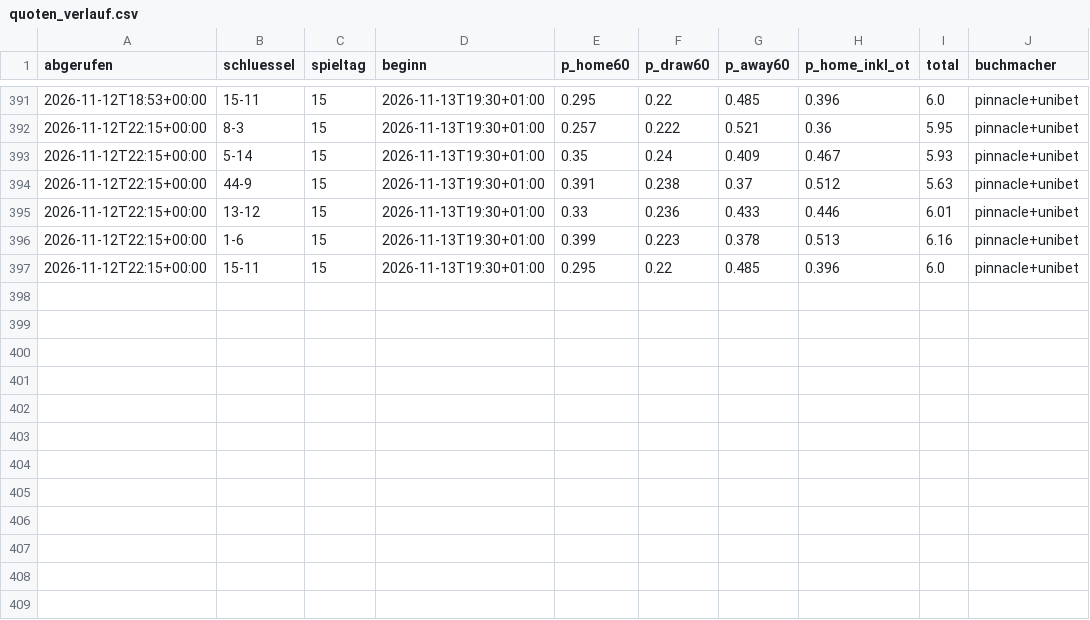
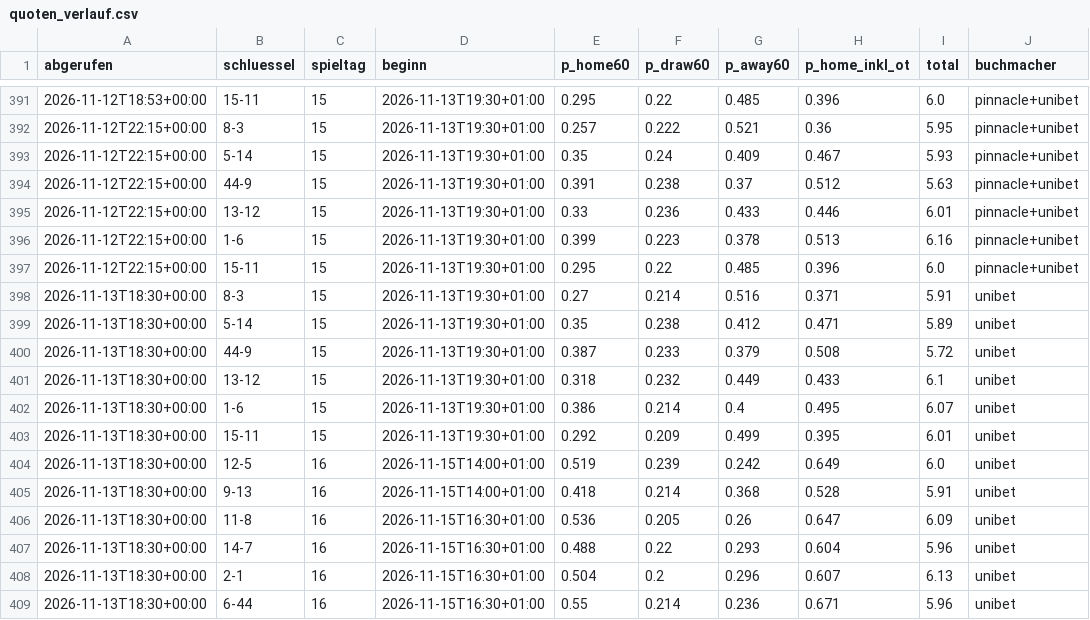
Before and after one commit to machi239/del-fantasy, a CSV file: data/quoten_verlauf.csv, drawn as a sheet; only a part is shown, gaps mark what is left out; the diff names each change by its address in the sheet, - before the commit and + after, or states it on an @@ line.

```diff
--- a/data/quoten_verlauf.csv
+++ b/data/quoten_verlauf.csv
+row 398: 2026-11-13T18:30+00:00 | 8-3 | 15 | 2026-11-13T19:30+01:00 | 0.27 | 0.214 | 0.516 | 0.371 | 5.91 | unibet
+row 399: 2026-11-13T18:30+00:00 | 5-14 | 15 | 2026-11-13T19:30+01:00 | 0.35 | 0.238 | 0.412 | 0.471 | 5.89 | unibet
+row 400: 2026-11-13T18:30+00:00 | 44-9 | 15 | 2026-11-13T19:30+01:00 | 0.387 | 0.233 | 0.379 | 0.508 | 5.72 | unibet
+row 401: 2026-11-13T18:30+00:00 | 13-12 | 15 | 2026-11-13T19:30+01:00 | 0.318 | 0.232 | 0.449 | 0.433 | 6.1 | unibet
+row 402: 2026-11-13T18:30+00:00 | 1-6 | 15 | 2026-11-13T19:30+01:00 | 0.386 | 0.214 | 0.4 | 0.495 | 6.07 | unibet
+row 403: 2026-11-13T18:30+00:00 | 15-11 | 15 | 2026-11-13T19:30+01:00 | 0.292 | 0.209 | 0.499 | 0.395 | 6.01 | unibet
+row 404: 2026-11-13T18:30+00:00 | 12-5 | 16 | 2026-11-15T14:00+01:00 | 0.519 | 0.239 | 0.242 | 0.649 | 6.0 | unibet
+row 405: 2026-11-13T18:30+00:00 | 9-13 | 16 | 2026-11-15T14:00+01:00 | 0.418 | 0.214 | 0.368 | 0.528 | 5.91 | unibet
+row 406: 2026-11-13T18:30+00:00 | 11-8 | 16 | 2026-11-15T16:30+01:00 | 0.536 | 0.205 | 0.26 | 0.647 | 6.09 | unibet
+row 407: 2026-11-13T18:30+00:00 | 14-7 | 16 | 2026-11-15T16:30+01:00 | 0.488 | 0.22 | 0.293 | 0.604 | 5.96 | unibet
+row 408: 2026-11-13T18:30+00:00 | 2-1 | 16 | 2026-11-15T16:30+01:00 | 0.504 | 0.2 | 0.296 | 0.607 | 6.13 | unibet
+row 409: 2026-11-13T18:30+00:00 | 6-44 | 16 | 2026-11-15T16:30+01:00 | 0.55 | 0.214 | 0.236 | 0.671 | 5.96 | unibet
```
Also changed, not shown: 1 other file.
